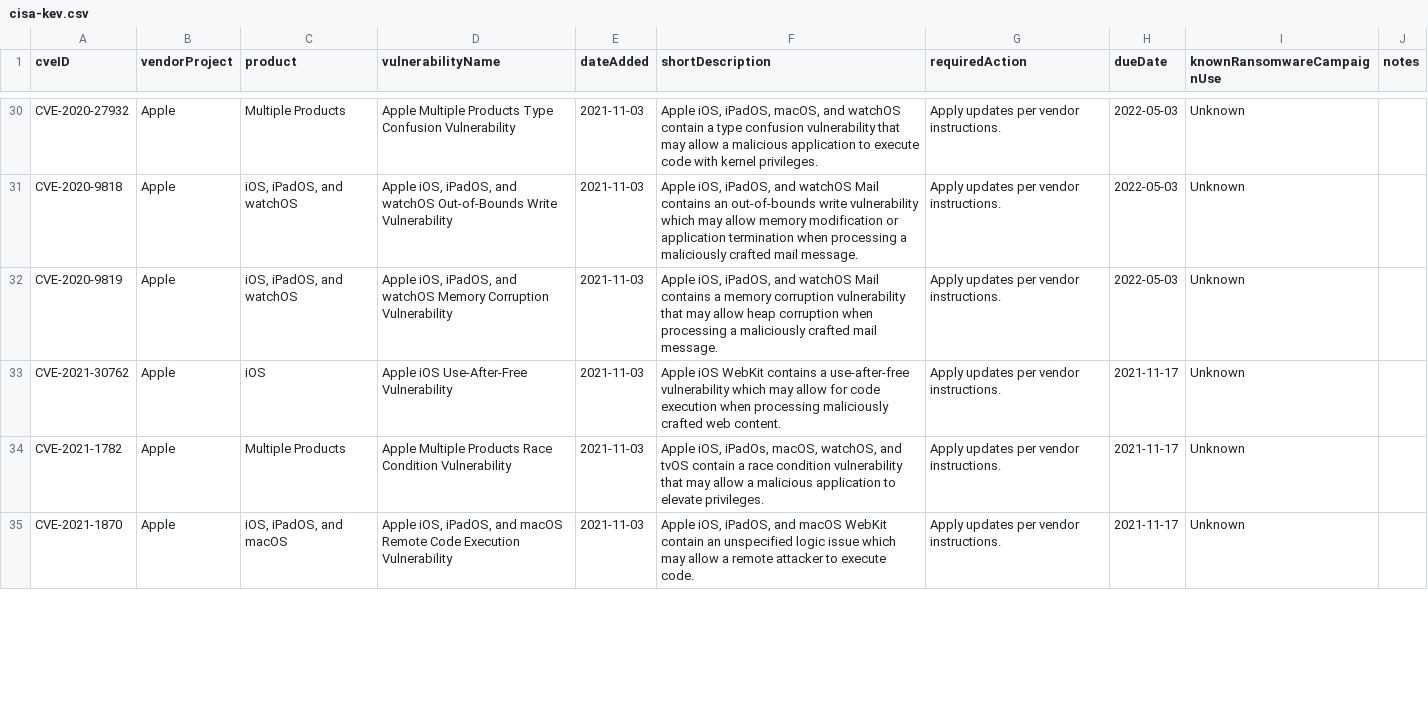
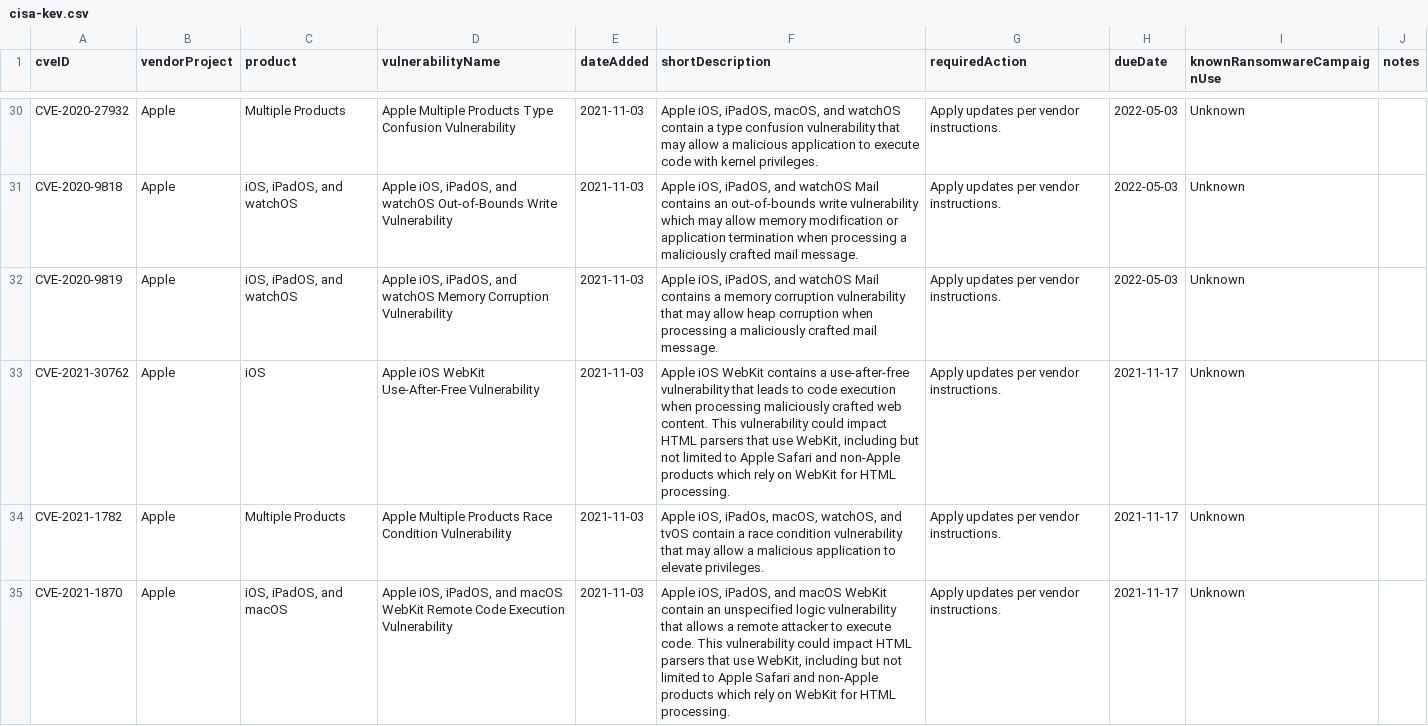
Before and after one commit to rxerium/CISA-KEV, a CSV file: cisa-kev.csv, drawn as a sheet; only a part is shown, gaps mark what is left out; the diff covers the shown part only.

Commit message:
CISA KEV Updates

```diff
--- a/cisa-kev.csv
+++ b/cisa-kev.csv
@@ -32,4 +32,4 @@ CVE-2020-9818,Apple,"iOS, iPadOS, and watchOS","Apple iOS, iPadOS, and watchOS O
 CVE-2020-9819,Apple,"iOS, iPadOS, and watchOS","Apple iOS, iPadOS, and watchOS Memory Corruption Vulnerability",2021-11-03,"Apple iOS, iPadOS, and watchOS Mail contains a memory corruption vulnerability that may allow heap corruption when processing a maliciously crafted mail message.","Apply updates per vendor instructions.",2022-05-03,Unknown,
-CVE-2021-30762,Apple,iOS,"Apple iOS Use-After-Free Vulnerability",2021-11-03,"Apple iOS WebKit contains a use-after-free vulnerability which may allow for code execution when processing maliciously crafted web content.","Apply updates per vendor instructions.",2021-11-17,Unknown,
+CVE-2021-30762,Apple,iOS,"Apple iOS WebKit Use-After-Free Vulnerability",2021-11-03,"Apple iOS WebKit contains a use-after-free vulnerability that leads to code execution when processing maliciously crafted web content. This vulnerability could impact HTML parsers that use WebKit, including but not limited to Apple Safari and non-Apple products which rely on WebKit for HTML processing.","Apply updates per vendor instructions.",2021-11-17,Unknown,
 CVE-2021-1782,Apple,"Multiple Products","Apple Multiple Products Race Condition Vulnerability",2021-11-03,"Apple iOS, iPadOs, macOS, watchOS, and tvOS contain a race condition vulnerability that may allow a malicious application to elevate privileges.","Apply updates per vendor instructions.",2021-11-17,Unknown,
-CVE-2021-1870,Apple,"iOS, iPadOS, and macOS","Apple iOS, iPadOS, and macOS Remote Code Execution Vulnerability",2021-11-03,"Apple iOS, iPadOS, and macOS WebKit contain an unspecified logic issue which may allow a remote attacker to execute code.","Apply updates per vendor instructions.",2021-11-17,Unknown,
+CVE-2021-1870,Apple,"iOS, iPadOS, and macOS","Apple iOS, iPadOS, and macOS WebKit Remote Code Execution Vulnerability",2021-11-03,"Apple iOS, iPadOS, and macOS WebKit contain an unspecified logic vulnerability that allows a remote attacker to execute code. This vulnerability could impact HTML parsers that use WebKit, including but not limited to Apple Safari and non-Apple products which rely on WebKit for HTML processing.","Apply updates per vendor instructions.",2021-11-17,Unknown,
```
Also changed, not shown: 33 edited cells elsewhere in this file, 1 other file.
